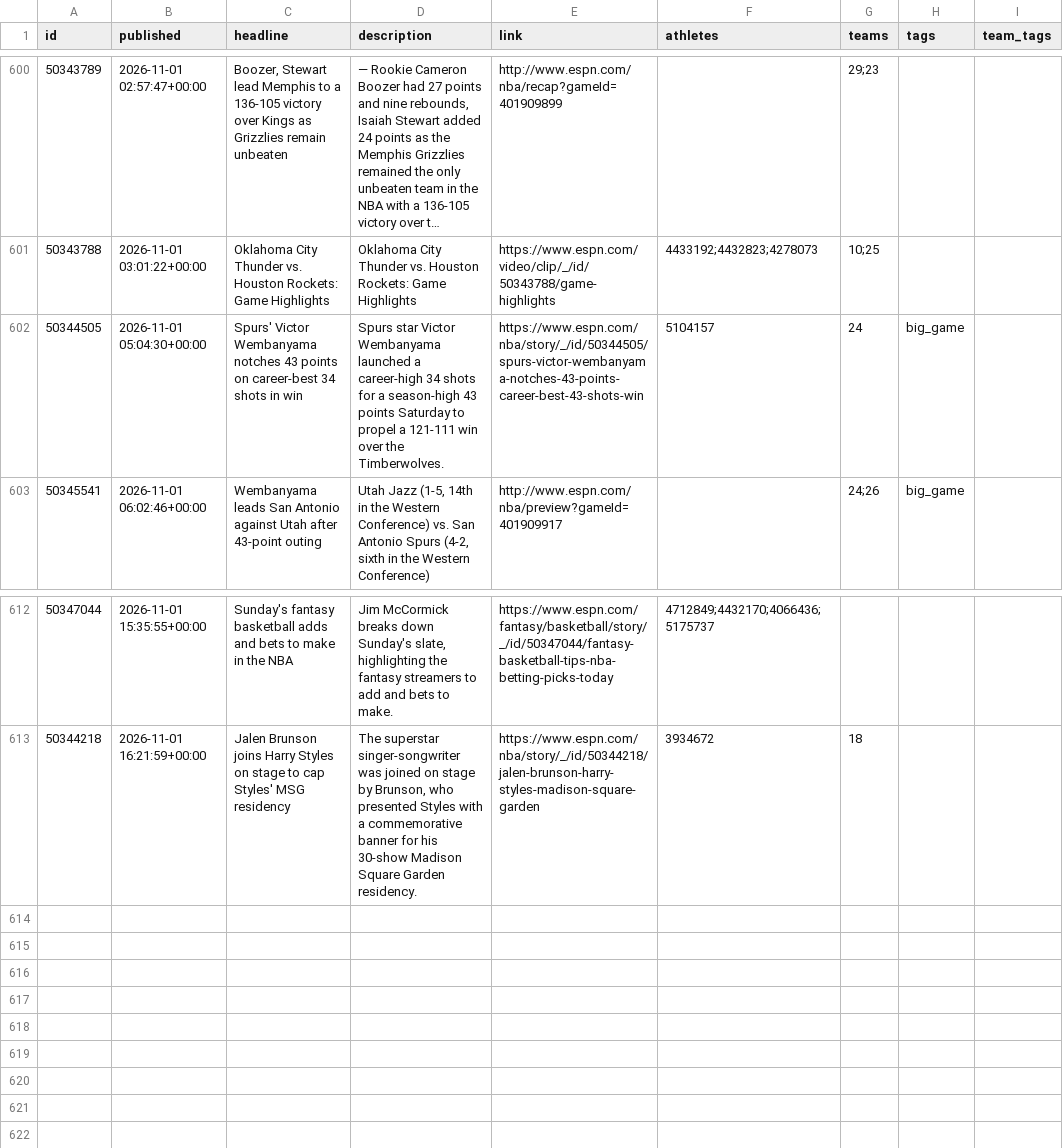
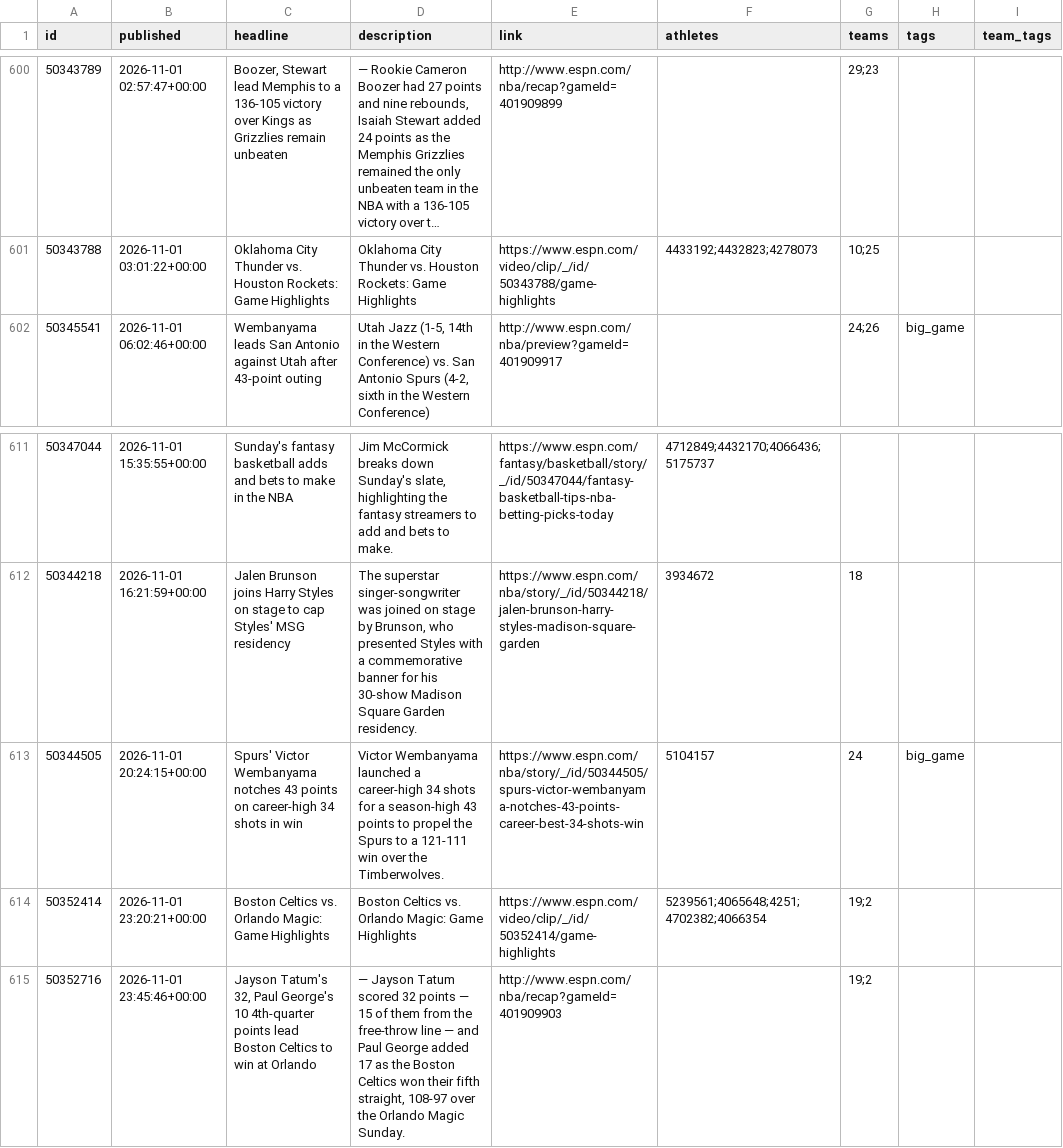
Before and after one commit to Juniorcarl/nba-predictor, a CSV file: data/news.csv, drawn as a sheet; only a part is shown, gaps mark what is left out; long unchanged cells end in ….

```diff
--- a/data/news.csv
+++ b/data/news.csv
@@ -602,3 +602,2 @@ id,published,headline,description,link,athletes,teams,tags,team_tags
 50343788,2026-11-01 03:01:22+00:00,Oklahoma City Thunder vs. Houston Rockets: Game Highlights,Oklahoma City Thunder vs. Houston Rockets: Game Highlights,https://www.espn.com/video/clip/_/id/50343788/game-highlights,4433192;4432823;4278073,10;25,,
-50344505,2026-11-01 05:04:30+00:00,Spurs' Victor Wembanyama notches 43 points on career-best 34 shots in win,Spurs star Victor Wembanyama launched a career-high 34 shots for a season-high 43 points Saturday to propel a 121-111 win over the Timberwolves.,https://www.espn.com/nba/story/_/id/50344505/spurs-victor-wembanyama-notches-43-points-career-best-43-shots-win,5104157,24,big_game,
 50345541,2026-11-01 06:02:46+00:00,Wembanyama leads San Antonio against Utah after 43-point outing,"Utah Jazz (1-5, 14th in the Western Conference) vs. San Antonio Spurs (4-2, sixth in the Western Conference)",http://www.espn.com/nba/preview?gameId=401909917,,24;26,big_game,
@@ -614 +613,4 @@ id,published,headline,description,link,athletes,teams,tags,team_tags
 50344218,2026-11-01 16:21:59+00:00,Jalen Brunson joins Harry Styles on stage to cap Styles' MSG residency,"The superstar singer-songwriter was joined on stage by Brunson, who presented Styles with a commemorative banner for his 30-show Madison Square Garden residency.",https://www.espn.com/nba/story/_/id/50344218/jalen-brunson-harry-styles-madison-square-garden,3934672,18,,
+50344505,2026-11-01 20:24:15+00:00,Spurs' Victor Wembanyama notches 43 points on career-high 34 shots in win,Victor Wembanyama launched a career-high 34 shots for a season-high 43 points to propel the Spurs to a 121-111 win over the Timberwolves.,https://www.espn.com/nba/story/_/id/50344505/spurs-victor-wembanyama-notches-43-points-career-best-34-shots-win,5104157,24,big_game,
+50352414,2026-11-01 23:20:21+00:00,Boston Celtics vs. Orlando Magic: Game Highlights,Boston Celtics vs. Orlando Magic: Game Highlights,https://www.espn.com/video/clip/_/id/50352414/game-highlights,5239561;4065648;4251;4702382;4066354,19;2,,
+50352716,2026-11-01 23:45:46+00:00,"Jayson Tatum's 32, Paul George's 10 4th-quarter points lead Boston Celtics to win at Orlando","— Jayson Tatum scored 32 points — 15 of them from the free-throw line — and Paul George added 17 as the Boston Celtics won their fifth straight, 108-97 over the Orlando Magic Sunday.",http://www.espn.com/nba/recap?gameId=401909903,,19;2,,
```
Also changed, not shown: data/boxscores/2027.csv, data/games/2027.csv, 12 other files.
